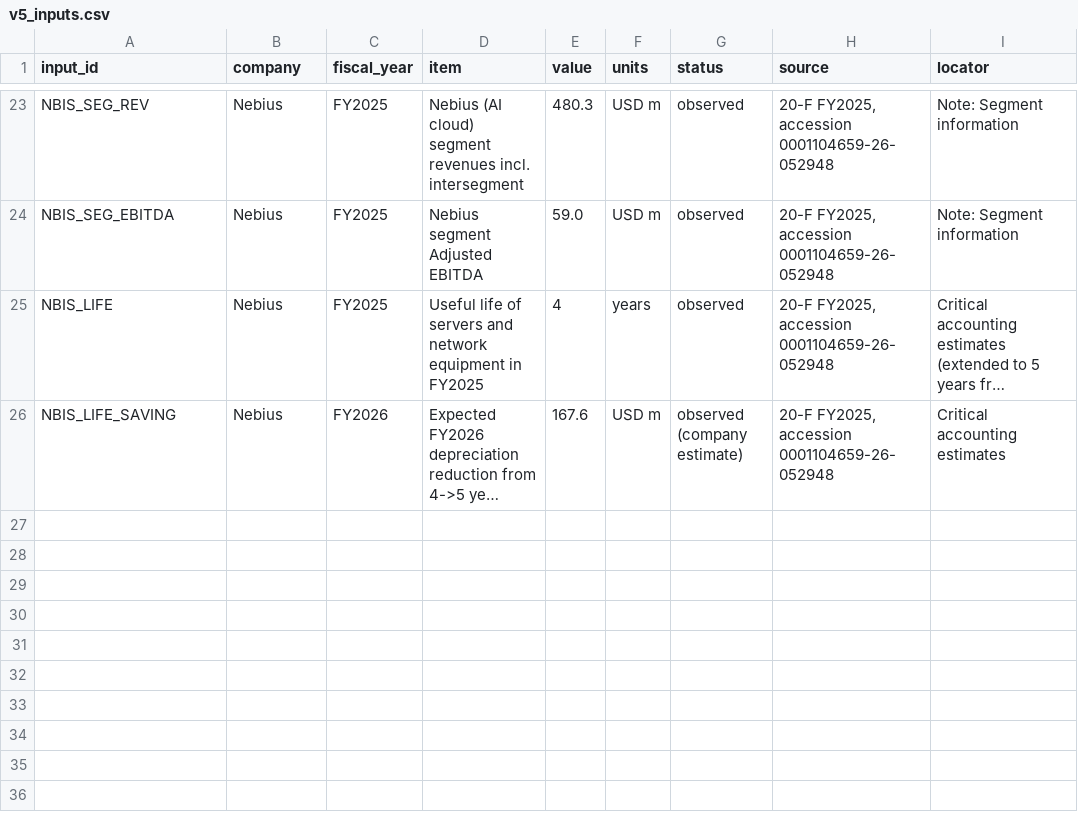
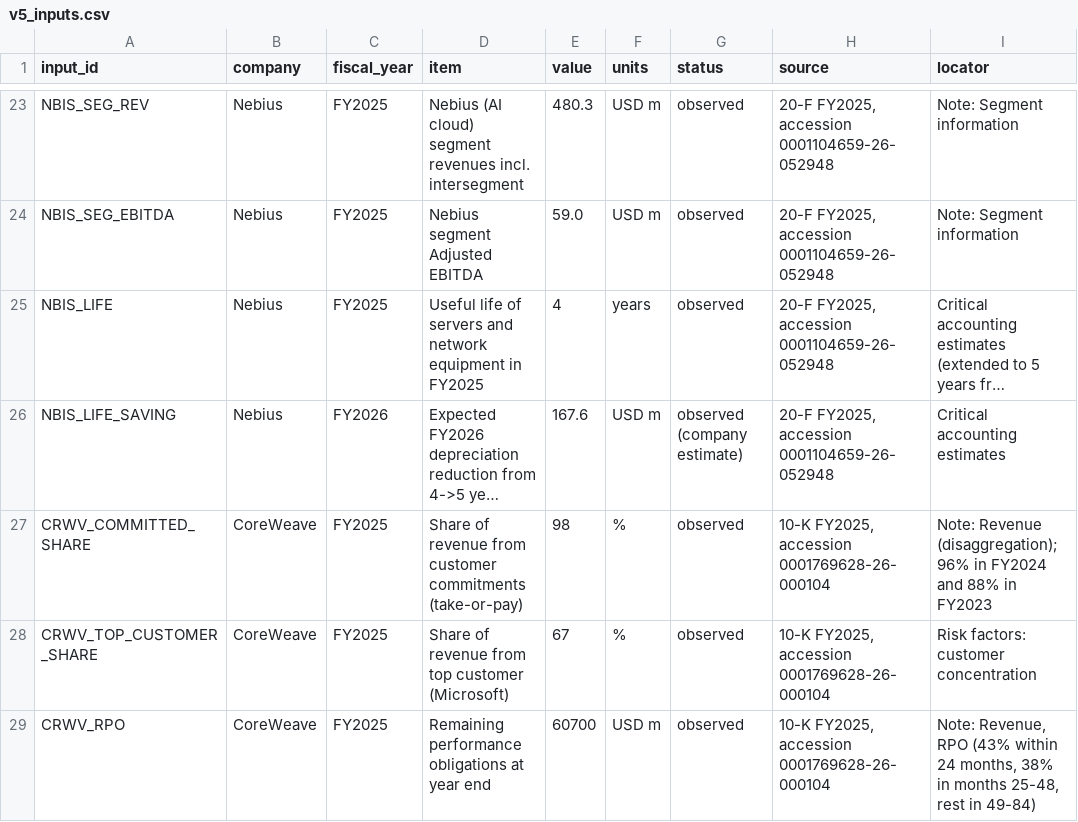
Before and after one commit to ethanbreh-ops/where-the-margin-lives-data, a CSV file: data/filings/v5_inputs.csv, drawn as a sheet; only a part is shown, gaps mark what is left out; long unchanged cells end in …; the diff names each change by its address in the sheet, - before the commit and + after, or states it on an @@ line.

```diff
--- a/data/filings/v5_inputs.csv
+++ b/data/filings/v5_inputs.csv
+row 27: CRWV_COMMITTED_SHARE | CoreWeave | FY2025 | Share of revenue from customer commitments (take-or-pay) | 98 | % | observed | 10-K FY2025, accession 0001769628-26-000104 | Note: Revenue (disaggregation); 96% in FY2024 and 88% in FY2023
+row 28: CRWV_TOP_CUSTOMER_SHARE | CoreWeave | FY2025 | Share of revenue from top customer (Microsoft) | 67 | % | observed | 10-K FY2025, accession 0001769628-26-000104 | Risk factors: customer concentration
+row 29: CRWV_RPO | CoreWeave | FY2025 | Remaining performance obligations at year end | 60700 | USD m | observed | 10-K FY2025, accession 0001769628-26-000104 | Note: Revenue, RPO (43% within 24 months, 38% in months 25-48, rest in 49-84)
```
Also changed, not shown: registry/sources.csv, 12 other files.
